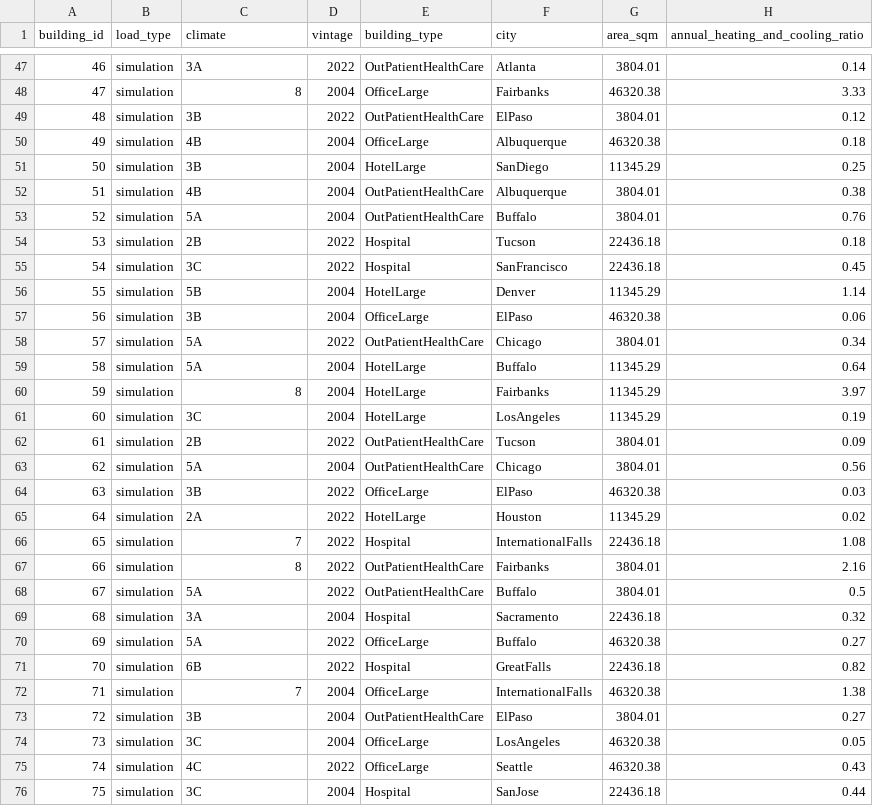
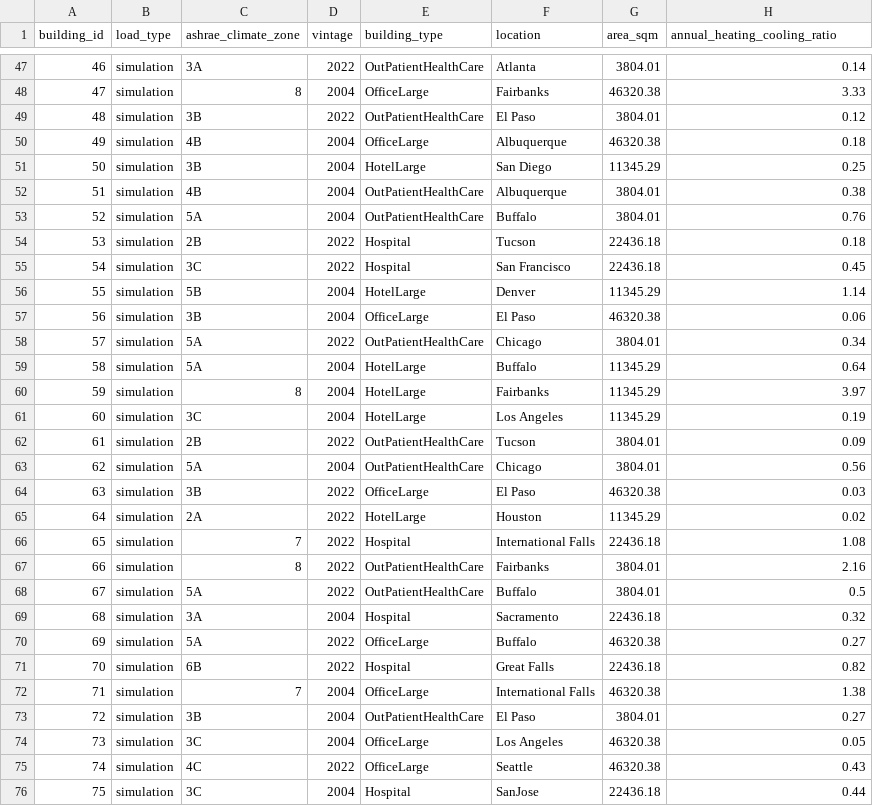
Before and after one commit to CenterForTheBuiltEnvironment/decarb-tool, a CSV file: data/input/building_metadata.csv, drawn as a sheet; only a part is shown, gaps mark what is left out; the diff covers the shown part only; the diff names each change by its address in the sheet, - before the commit and + after, or states it on an @@ line.

```diff
--- a/data/input/building_metadata.csv
+++ b/data/input/building_metadata.csv
-C1: climate
+C1: ashrae_climate_zone
-F1: city
+F1: location
-H1: annual_heating_and_cooling_ratio
+H1: annual_heating_cooling_ratio
-F49 (location): ElPaso
+F49 (location): El Paso
-F51 (location): SanDiego
+F51 (location): San Diego
-F55 (location): SanFrancisco
+F55 (location): San Francisco
-F57 (location): ElPaso
+F57 (location): El Paso
-F61 (location): LosAngeles
+F61 (location): Los Angeles
-F64 (location): ElPaso
+F64 (location): El Paso
-F66 (location): InternationalFalls
+F66 (location): International Falls
-F71 (location): GreatFalls
+F71 (location): Great Falls
-F72 (location): InternationalFalls
+F72 (location): International Falls
-F73 (location): ElPaso
+F73 (location): El Paso
-F74 (location): LosAngeles
+F74 (location): Los Angeles
```
Also changed, not shown: 55 edited cells elsewhere in this file, 5 other files.
